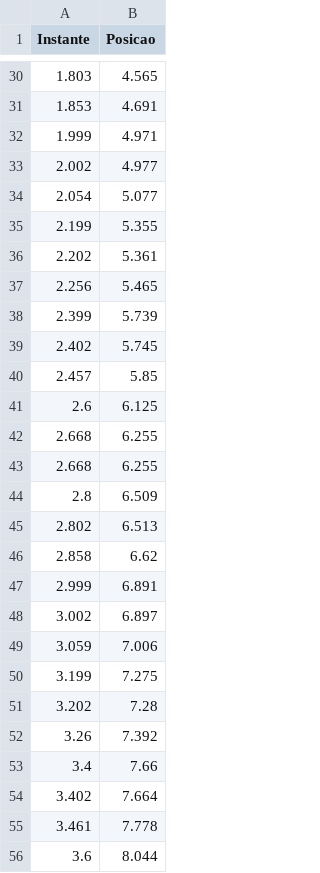
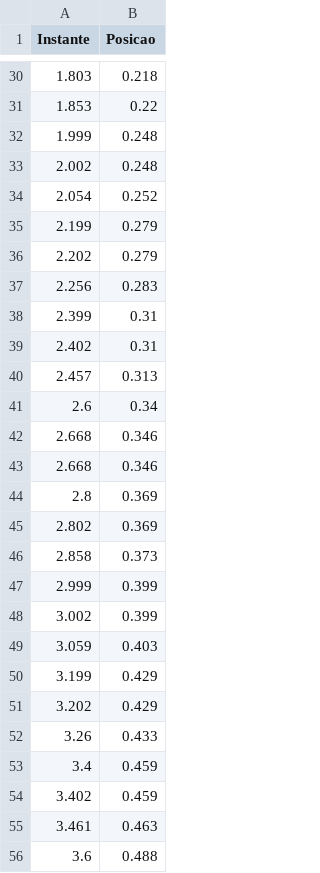
Before and after one commit to ricardomorita42/mac0322, a CSV file: ep1/projecaoMu2.csv, drawn as a sheet; only a part is shown, gaps mark what is left out; the diff covers the shown part only.

```diff
--- a/ep1/projecaoMu2.csv
+++ b/ep1/projecaoMu2.csv
@@ -30,27 +30,27 @@ Instante,Posicao
-1.803,4.565
-1.853,4.691
-1.999,4.971
-2.002,4.977
-2.054,5.077
-2.199,5.355
-2.202,5.361
-2.256,5.465
-2.399,5.739
-2.402,5.745
-2.457,5.85
-2.6,6.125
-2.668,6.255
-2.668,6.255
-2.8,6.509
-2.802,6.513
-2.858,6.62
-2.999,6.891
-3.002,6.897
-3.059,7.006
-3.199,7.275
-3.202,7.28
-3.26,7.392
-3.4,7.66
-3.402,7.664
-3.461,7.778
-3.6,8.044
+1.803,0.218
+1.853,0.22
+1.999,0.248
+2.002,0.248
+2.054,0.252
+2.199,0.279
+2.202,0.279
+2.256,0.283
+2.399,0.31
+2.402,0.31
+2.457,0.313
+2.6,0.34
+2.668,0.346
+2.668,0.346
+2.8,0.369
+2.802,0.369
+2.858,0.373
+2.999,0.399
+3.002,0.399
+3.059,0.403
+3.199,0.429
+3.202,0.429
+3.26,0.433
+3.4,0.459
+3.402,0.459
+3.461,0.463
+3.6,0.488
```
Also changed, not shown: 131 edited cells elsewhere in this file, 4 other files.
